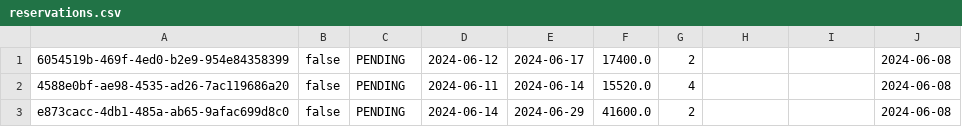
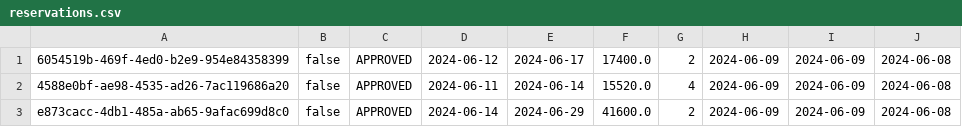
Before and after one commit to MihajloMilojevic/Hotel_OOP1_P, a CSV file: data/reservations.csv, drawn as a sheet.

```diff
--- a/data/reservations.csv
+++ b/data/reservations.csv
@@ -1,3 +1,3 @@
-6054519b-469f-4ed0-b2e9-954e84358399;false;PENDING;2024-06-12;2024-06-17;17400.0;2;;;2024-06-08
-4588e0bf-ae98-4535-ad26-7ac119686a20;false;PENDING;2024-06-11;2024-06-14;15520.0;4;;;2024-06-08
-e873cacc-4db1-485a-ab65-9afac699d8c0;false;PENDING;2024-06-14;2024-06-29;41600.0;2;;;2024-06-08
+6054519b-469f-4ed0-b2e9-954e84358399;false;APPROVED;2024-06-12;2024-06-17;17400.0;2;2024-06-09;2024-06-09;2024-06-08
+4588e0bf-ae98-4535-ad26-7ac119686a20;false;APPROVED;2024-06-11;2024-06-14;15520.0;4;2024-06-09;2024-06-09;2024-06-08
+e873cacc-4db1-485a-ab65-9afac699d8c0;false;APPROVED;2024-06-14;2024-06-29;41600.0;2;2024-06-09;2024-06-09;2024-06-08
```
Also changed, not shown: data/rooms.csv, 11 other files.
